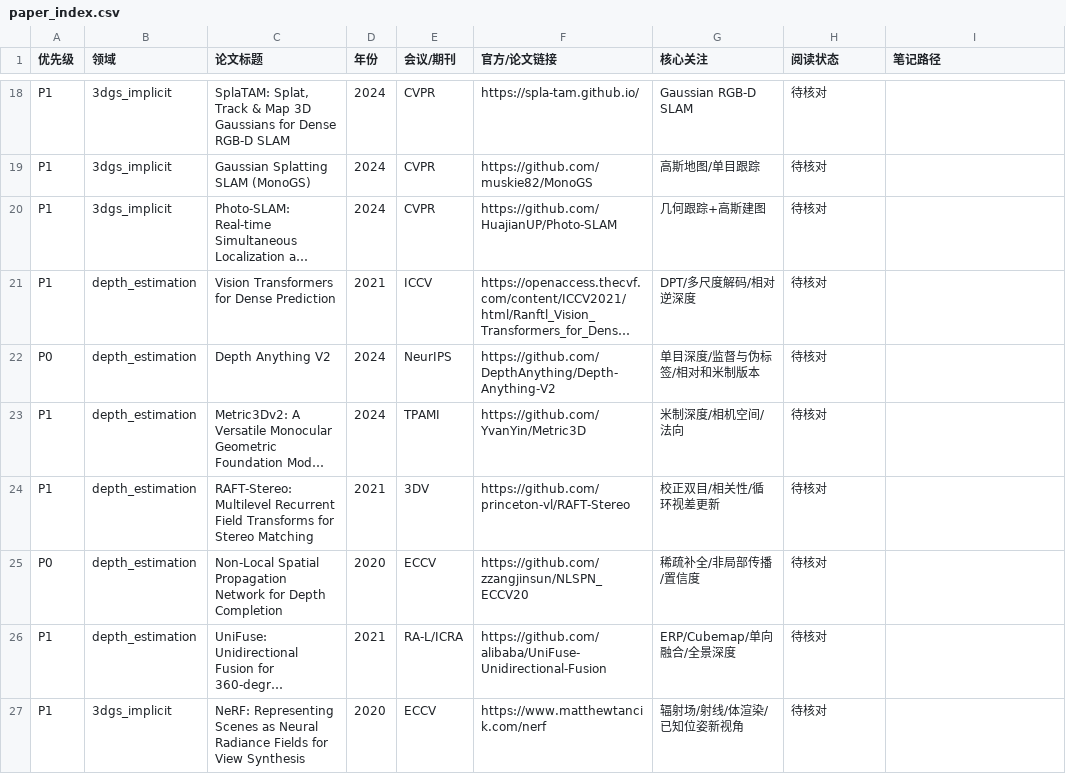
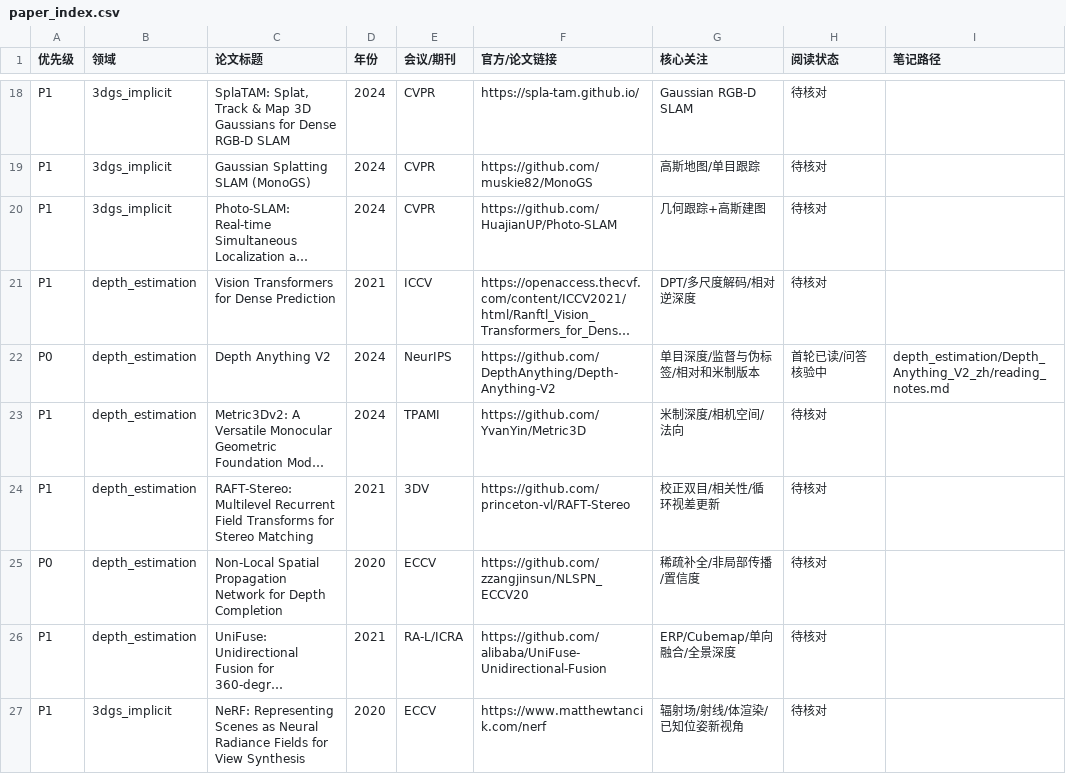
Before and after one commit to Duyj-04/Perception-study, a CSV file: 02_papers/paper_index.csv, drawn as a sheet; only a part is shown, gaps mark what is left out; long unchanged cells end in …; the diff names each change by its address in the sheet, - before the commit and + after, or states it on an @@ line.

Commit message:
docs: add learning notes and paper materials

```diff
--- a/02_papers/paper_index.csv
+++ b/02_papers/paper_index.csv
-H22 (阅读状态): 待核对
+H22 (阅读状态): 首轮已读/问答核验中
-I22 (笔记路径): (empty)
+I22 (笔记路径): depth_estimation/Depth_Anything_V2_zh/reading_notes.md
```
Also changed, not shown: 36 other files.
